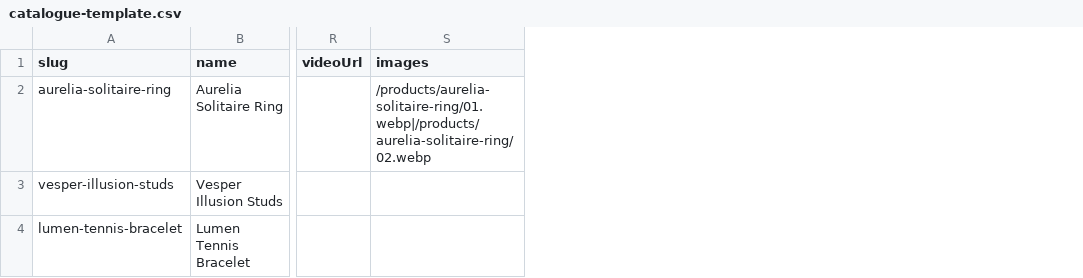
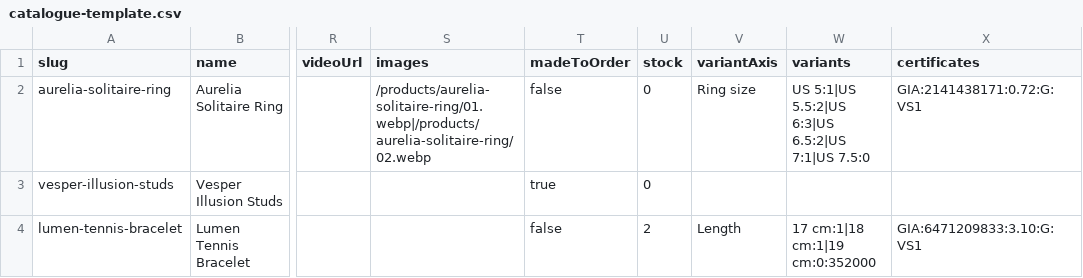
Before and after one commit to baidkaran08-hash/Anju-Diam, a CSV file: data/catalogue-template.csv, drawn as a sheet; only a part is shown, gaps mark what is left out; the diff names each change by its address in the sheet, - before the commit and + after, or states it on an @@ line.

```diff
--- a/data/catalogue-template.csv
+++ b/data/catalogue-template.csv
+column T (madeToOrder), rows 2-4: false | true | false
+column U (stock), rows 2-4: 0 | 0 | 2
+column V (variantAxis), rows 2-4: Ring size |  | Length
+column W (variants), rows 2-4: US 5:1|US 5.5:2|US 6:3|US 6.5:2|US 7:1|US 7.5:0 |  | 17 cm:1|18 cm:1|19 cm:0:352000
+column X (certificates), rows 2-4: GIA:2141438171:0.72:G:VS1 |  | GIA:6471209833:3.10:G:VS1
```
Also changed, not shown: 12 other files.
